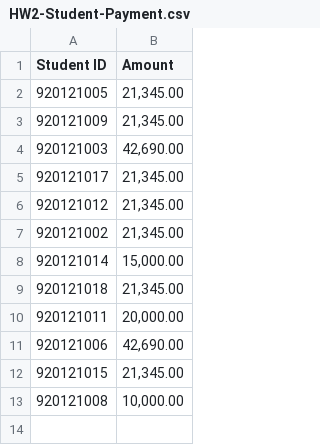
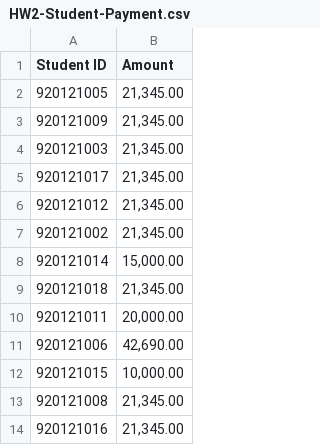
Before and after one commit to bradly0cjw/PLC, a CSV file: HW2-PL/HW2-Student-Payment.csv, drawn as a sheet.

```diff
--- a/HW2-PL/HW2-Student-Payment.csv
+++ b/HW2-PL/HW2-Student-Payment.csv
@@ -3,3 +3,3 @@
 920121009,"21,345.00 "
-920121003,"42,690.00 "
+920121003,"21,345.00 "
 920121017,"21,345.00 "
@@ -11,3 +11,4 @@
 920121006,"42,690.00 "
-920121015,"21,345.00 "
-920121008,"10,000.00 "
+920121015,"10,000.00 "
+920121008,"21,345.00 "
+920121016,"21,345.00 "
```
Also changed, not shown: 2 other files.
